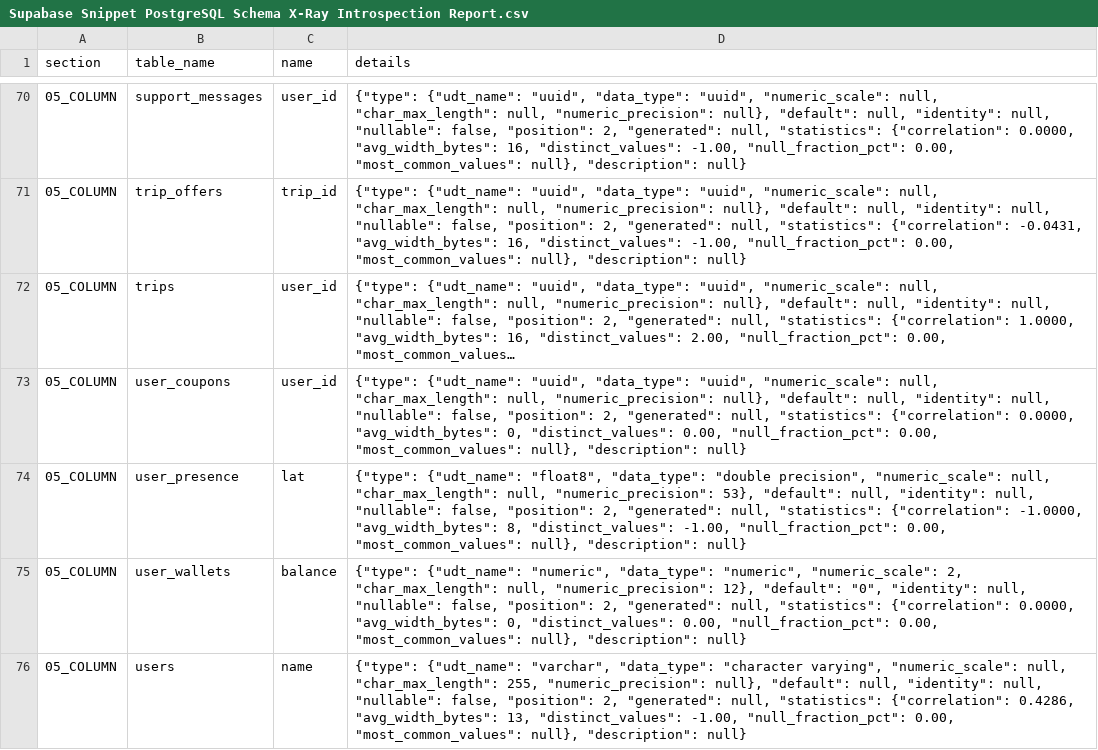
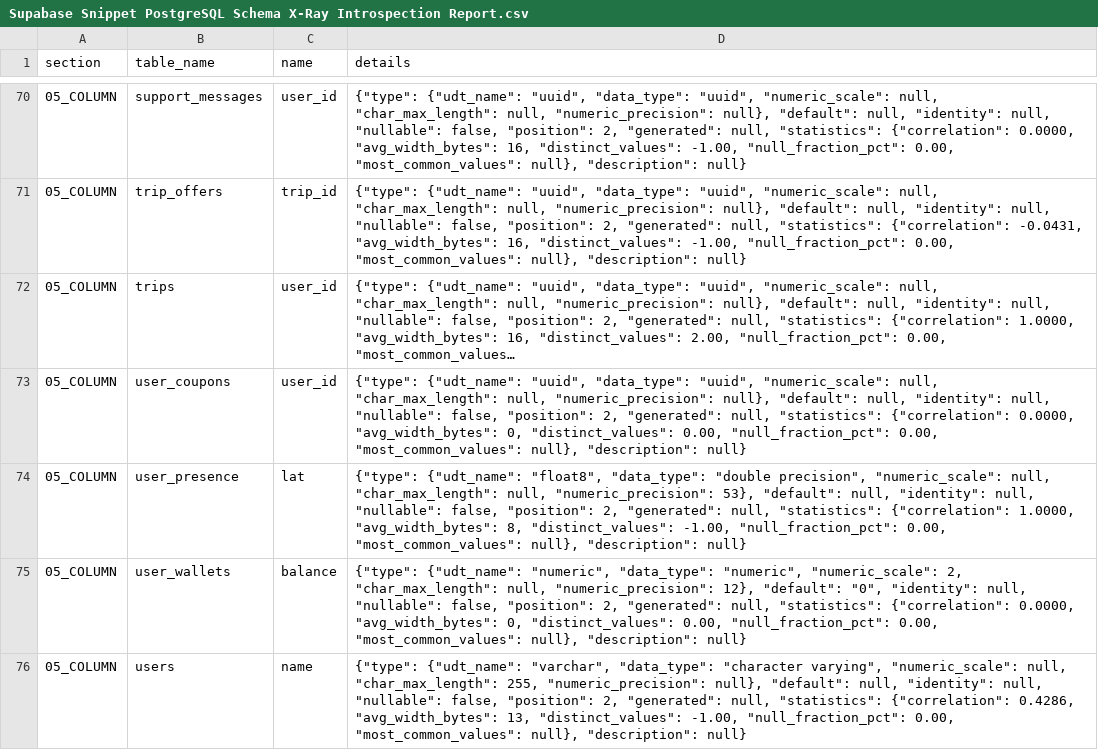
Before and after one commit to AlaaTDD/driver_app, a CSV file: docs/Supabase Snippet PostgreSQL Schema X-Ray Introspection Report.csv, drawn as a sheet; only a part is shown, gaps mark what is left out; long unchanged cells end in …; the diff covers the shown part only.

```diff
--- a/docs/Supabase Snippet PostgreSQL Schema X-Ray Introspection Report.csv
+++ b/docs/Supabase Snippet PostgreSQL Schema X-Ray Introspection Report.csv
@@ -73,3 +73,3 @@ section,table_name,name,details
 05_COLUMN,user_coupons,user_id,"{""type"": {""udt_name"": ""uuid"", ""data_type"": ""uuid"", ""numeric_scale"": null, ""char_max_length"": null, ""numeric_precision"": null}, ""default"": null, ""identity"": null, ""nullable"": false, ""position"": 2, ""generated"": null, ""statistics"": {""correlation"": 0.0000, ""avg_width_bytes"": 0, ""distinct_values"": 0.00, ""null_fraction_pct"": 0.00, ""most_common_values"": null}, ""description"": null}"
-05_COLUMN,user_presence,lat,"{""type"": {""udt_name"": ""float8"", ""data_type"": ""double precision"", ""numeric_scale"": null, ""char_max_length"": null, ""numeric_precision"": 53}, ""default"": null, ""identity"": null, ""nullable"": false, ""position"": 2, ""generated"": null, ""statistics"": {""correlation"": -1.0000, ""avg_width_bytes"": 8, ""distinct_values"": -1.00, ""null_fraction_pct"": 0.00, ""most_common_values"": null}, ""description"": null}"
+05_COLUMN,user_presence,lat,"{""type"": {""udt_name"": ""float8"", ""data_type"": ""double precision"", ""numeric_scale"": null, ""char_max_length"": null, ""numeric_precision"": 53}, ""default"": null, ""identity"": null, ""nullable"": false, ""position"": 2, ""generated"": null, ""statistics"": {""correlation"": 1.0000, ""avg_width_bytes"": 8, ""distinct_values"": -1.00, ""null_fraction_pct"": 0.00, ""most_common_values"": null}, ""description"": null}"
 05_COLUMN,user_wallets,balance,"{""type"": {""udt_name"": ""numeric"", ""data_type"": ""numeric"", ""numeric_scale"": 2, ""char_max_length"": null, ""numeric_precision"": 12}, ""default"": ""0"", ""identity"": null, ""nullable"": false, ""position"": 2, ""generated"": null, ""statistics"": {""correlation"": 0.0000, ""avg_width_bytes"": 0, ""distinct_values"": 0.00, ""null_fraction_pct"": 0.00, ""most_common_values"": null}, ""description"": null}"
```
Also changed, not shown: 38 edited cells elsewhere in this file, 5 other files.
